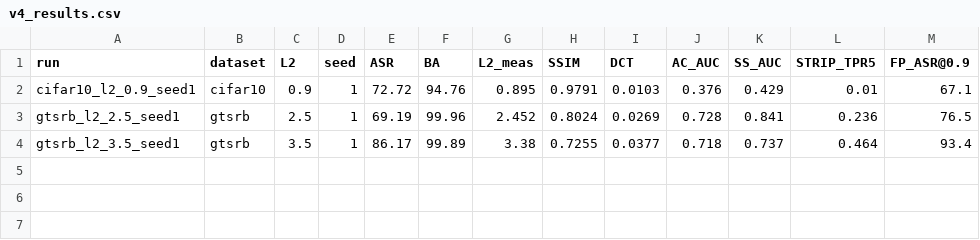
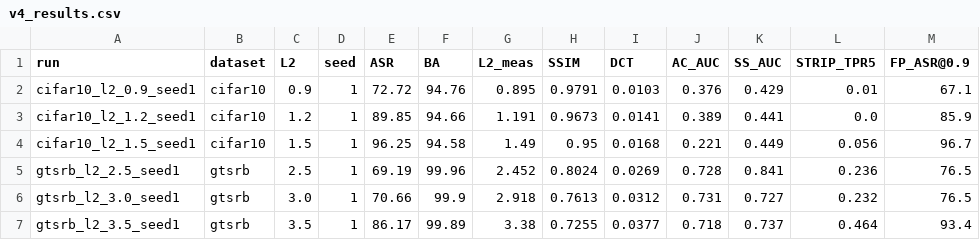
Before and after one commit to ByteTitan-star/faat, a CSV file: docs/v4_results.csv, drawn as a sheet.

Commit message:
exp/v4: eval_all支持per-run日志fallback+model_last.pth判定done; 发现CIFAR 9/9全跑完(seed2/3 output_1.log缺失但per-run log+model在); GTSRB seed2/3因缺stats_forget崩溃,正在cal_metric补

```diff
--- a/docs/v4_results.csv
+++ b/docs/v4_results.csv
@@ -2,3 +2,6 @@ run,dataset,L2,seed,ASR,BA,L2_meas,SSIM,DCT,AC_AUC,SS_AUC,STRIP_TPR5,FP_ASR@0.9
 cifar10_l2_0.9_seed1,cifar10,0.9,1,72.72,94.76,0.895,0.9791,0.0103,0.376,0.429,0.01,67.1
+cifar10_l2_1.2_seed1,cifar10,1.2,1,89.85,94.66,1.191,0.9673,0.0141,0.389,0.441,0.0,85.9
+cifar10_l2_1.5_seed1,cifar10,1.5,1,96.25,94.58,1.49,0.95,0.0168,0.221,0.449,0.056,96.7
 gtsrb_l2_2.5_seed1,gtsrb,2.5,1,69.19,99.96,2.452,0.8024,0.0269,0.728,0.841,0.236,76.5
+gtsrb_l2_3.0_seed1,gtsrb,3.0,1,70.66,99.9,2.918,0.7613,0.0312,0.731,0.727,0.232,76.5
 gtsrb_l2_3.5_seed1,gtsrb,3.5,1,86.17,99.89,3.38,0.7255,0.0377,0.718,0.737,0.464,93.4
```
Also changed, not shown: 2 other files.
